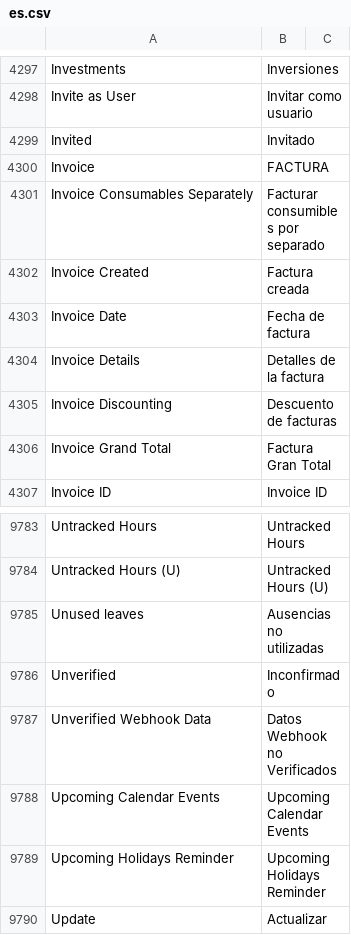
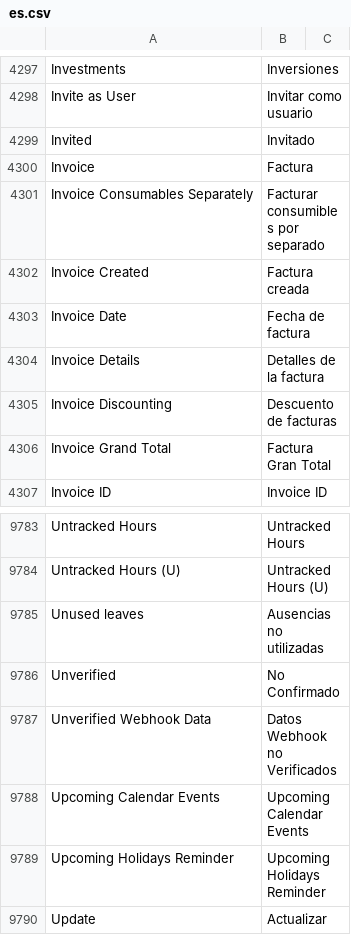
Before and after one commit to fproldan/erpnext, a CSV file: erpnext/translations/es.csv, drawn as a sheet; only a part is shown, gaps mark what is left out.

Commit message:
feat: hide customer section, fix translations (#19)

```diff
--- a/erpnext/translations/es.csv
+++ b/erpnext/translations/es.csv
@@ -4393,3 +4393,3 @@ Invite as User,Invitar como usuario,
 Invited,Invitado,
-Invoice,FACTURA,
+Invoice,Factura,
 Invoice Consumables Separately,Facturar consumibles por separado,
@@ -9894,3 +9894,3 @@ Untracked Hours (U),Untracked Hours (U),
 Unused leaves,Ausencias no utilizadas,
-Unverified,Inconfirmado,
+Unverified,No Confirmado,
 Unverified Webhook Data,Datos Webhook no Verificados,
```
Also changed, not shown: 1 other file.
